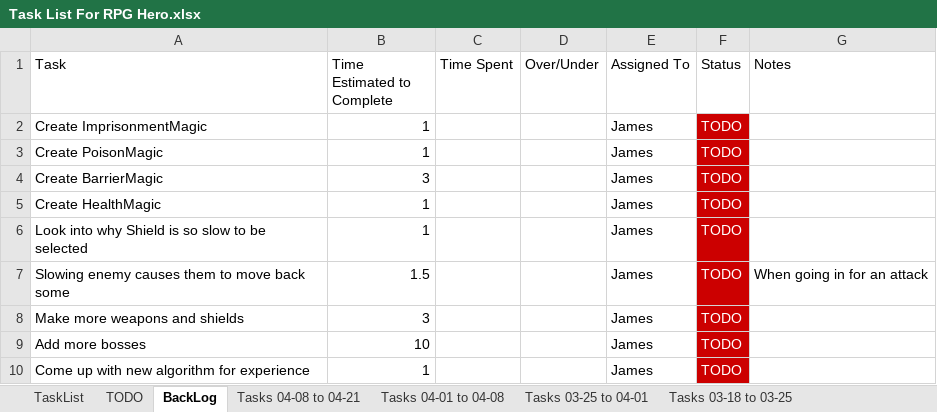
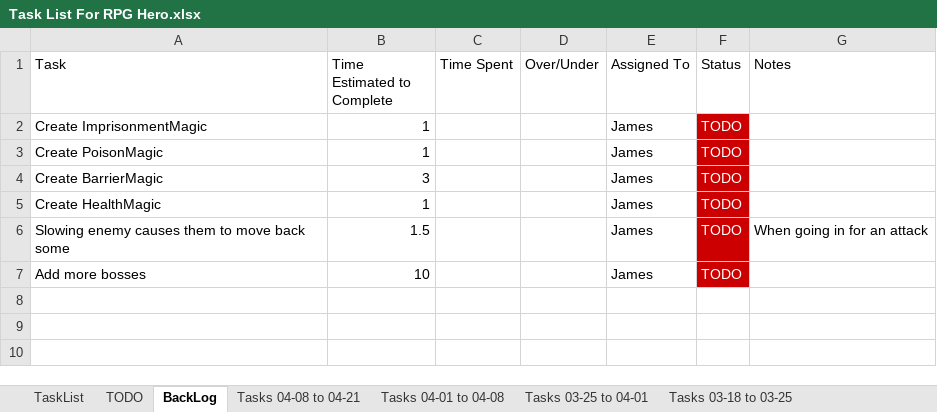
Before and after one commit to jhmartin404/RPGHeroPrototype, an Excel workbook: TechnicalDesign/Task List For RPG Hero.xlsx, sheet BackLog, drawn as a sheet; values as stored, in another font and other column widths than the file's, no borders; the diff names each change by its address in the sheet, - before the commit and + after, or states it on an @@ line.

Commit message:
Changed CoinBag look, added lightning effect, fixed shield issue
New coin bag design

Added lightning effect (WIP)

Added fire explosion sound effect

Improved look of inventory, store, and start scene
Buttons indicate mode in inventory and store
Indicate equipped item in inventoryitemdetails

Fixed shield not being selectable

added a few more items to the clerk

Updated damagetext

Increased speed of rangedicon

Updated task list

```diff
--- a/TechnicalDesign/Task List For RPG Hero.xlsx (sheet BackLog)
+++ b/TechnicalDesign/Task List For RPG Hero.xlsx (sheet BackLog)
-row 6: Look into why Shield is so slow to be selected | 1 |  |  | James | TODO
-row 8: Make more weapons and shields | 3 |  |  | James | TODO
-row 10: Come up with new algorithm for experience | 1 |  |  | James | TODO
```
Also changed, not shown: sheet Tasks 04-08 to 04-21, 31 other files.
